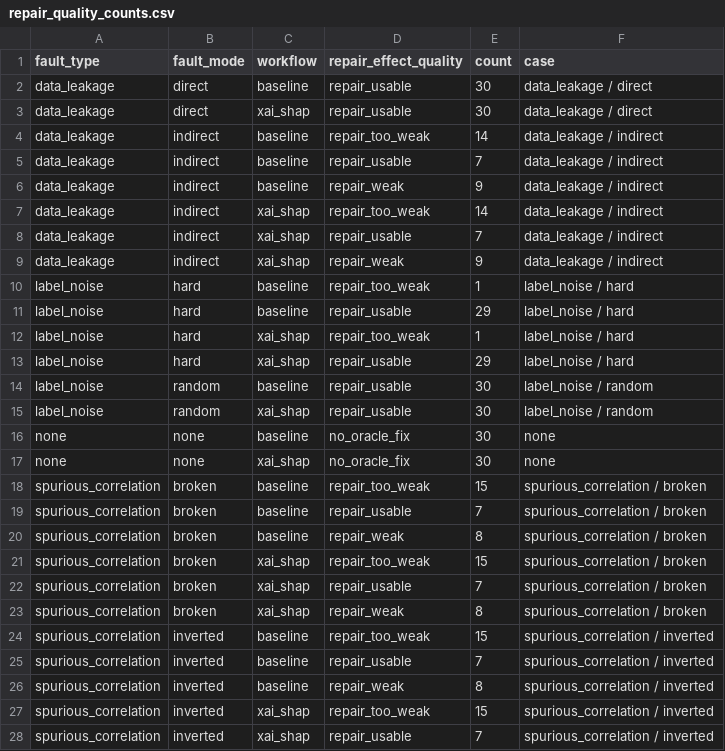
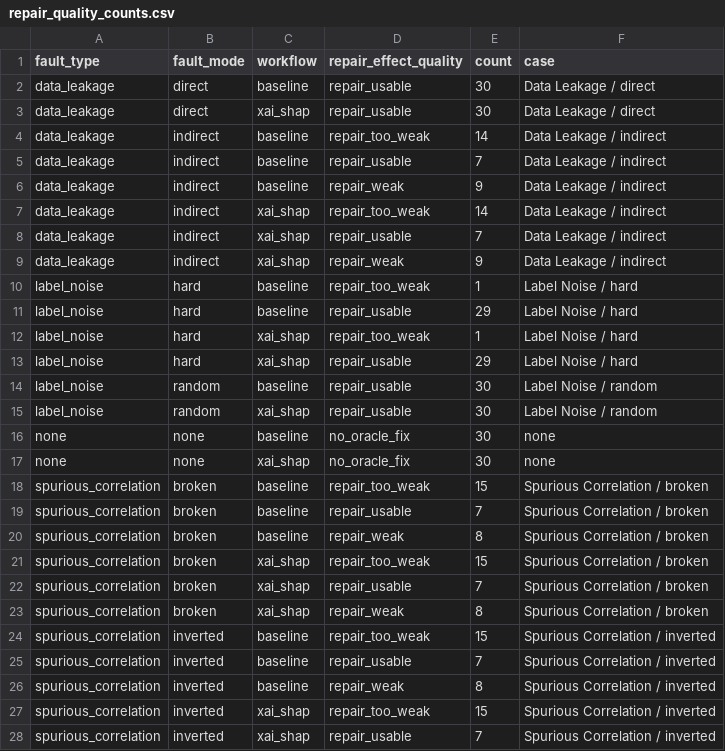
Before and after one commit to Faruktfk/BachelorThesis_MVP, a CSV file: results/itr_1/analysis/repair_quality_counts.csv, drawn as a sheet; only a part is shown; the diff covers the shown part only.

```diff
--- a/results/itr_1/analysis/repair_quality_counts.csv
+++ b/results/itr_1/analysis/repair_quality_counts.csv
@@ -1,28 +1,28 @@
 fault_type,fault_mode,workflow,repair_effect_quality,count,case
-data_leakage,direct,baseline,repair_usable,30,data_leakage / direct
-data_leakage,direct,xai_shap,repair_usable,30,data_leakage / direct
-data_leakage,indirect,baseline,repair_too_weak,14,data_leakage / indirect
-data_leakage,indirect,baseline,repair_usable,7,data_leakage / indirect
-data_leakage,indirect,baseline,repair_weak,9,data_leakage / indirect
-data_leakage,indirect,xai_shap,repair_too_weak,14,data_leakage / indirect
-data_leakage,indirect,xai_shap,repair_usable,7,data_leakage / indirect
-data_leakage,indirect,xai_shap,repair_weak,9,data_leakage / indirect
-label_noise,hard,baseline,repair_too_weak,1,label_noise / hard
-label_noise,hard,baseline,repair_usable,29,label_noise / hard
-label_noise,hard,xai_shap,repair_too_weak,1,label_noise / hard
-label_noise,hard,xai_shap,repair_usable,29,label_noise / hard
-label_noise,random,baseline,repair_usable,30,label_noise / random
-label_noise,random,xai_shap,repair_usable,30,label_noise / random
+data_leakage,direct,baseline,repair_usable,30,Data Leakage / direct
+data_leakage,direct,xai_shap,repair_usable,30,Data Leakage / direct
+data_leakage,indirect,baseline,repair_too_weak,14,Data Leakage / indirect
+data_leakage,indirect,baseline,repair_usable,7,Data Leakage / indirect
+data_leakage,indirect,baseline,repair_weak,9,Data Leakage / indirect
+data_leakage,indirect,xai_shap,repair_too_weak,14,Data Leakage / indirect
+data_leakage,indirect,xai_shap,repair_usable,7,Data Leakage / indirect
+data_leakage,indirect,xai_shap,repair_weak,9,Data Leakage / indirect
+label_noise,hard,baseline,repair_too_weak,1,Label Noise / hard
+label_noise,hard,baseline,repair_usable,29,Label Noise / hard
+label_noise,hard,xai_shap,repair_too_weak,1,Label Noise / hard
+label_noise,hard,xai_shap,repair_usable,29,Label Noise / hard
+label_noise,random,baseline,repair_usable,30,Label Noise / random
+label_noise,random,xai_shap,repair_usable,30,Label Noise / random
 none,none,baseline,no_oracle_fix,30,none
 none,none,xai_shap,no_oracle_fix,30,none
-spurious_correlation,broken,baseline,repair_too_weak,15,spurious_correlation / broken
-spurious_correlation,broken,baseline,repair_usable,7,spurious_correlation / broken
-spurious_correlation,broken,baseline,repair_weak,8,spurious_correlation / broken
-spurious_correlation,broken,xai_shap,repair_too_weak,15,spurious_correlation / broken
-spurious_correlation,broken,xai_shap,repair_usable,7,spurious_correlation / broken
-spurious_correlation,broken,xai_shap,repair_weak,8,spurious_correlation / broken
-spurious_correlation,inverted,baseline,repair_too_weak,15,spurious_correlation / inverted
-spurious_correlation,inverted,baseline,repair_usable,7,spurious_correlation / inverted
-spurious_correlation,inverted,baseline,repair_weak,8,spurious_correlation / inverted
-spurious_correlation,inverted,xai_shap,repair_too_weak,15,spurious_correlation / inverted
-spurious_correlation,inverted,xai_shap,repair_usable,7,spurious_correlation / inverted
+spurious_correlation,broken,baseline,repair_too_weak,15,Spurious Correlation / broken
+spurious_correlation,broken,baseline,repair_usable,7,Spurious Correlation / broken
+spurious_correlation,broken,baseline,repair_weak,8,Spurious Correlation / broken
+spurious_correlation,broken,xai_shap,repair_too_weak,15,Spurious Correlation / broken
+spurious_correlation,broken,xai_shap,repair_usable,7,Spurious Correlation / broken
+spurious_correlation,broken,xai_shap,repair_weak,8,Spurious Correlation / broken
+spurious_correlation,inverted,baseline,repair_too_weak,15,Spurious Correlation / inverted
+spurious_correlation,inverted,baseline,repair_usable,7,Spurious Correlation / inverted
+spurious_correlation,inverted,baseline,repair_weak,8,Spurious Correlation / inverted
+spurious_correlation,inverted,xai_shap,repair_too_weak,15,Spurious Correlation / inverted
+spurious_correlation,inverted,xai_shap,repair_usable,7,Spurious Correlation / inverted
```
Also changed, not shown: 1 edited cell elsewhere in this file, results/itr_1/analysis/experiments_repaired.csv, results/itr_1/analysis/validation_checks.csv, 33 other files.
